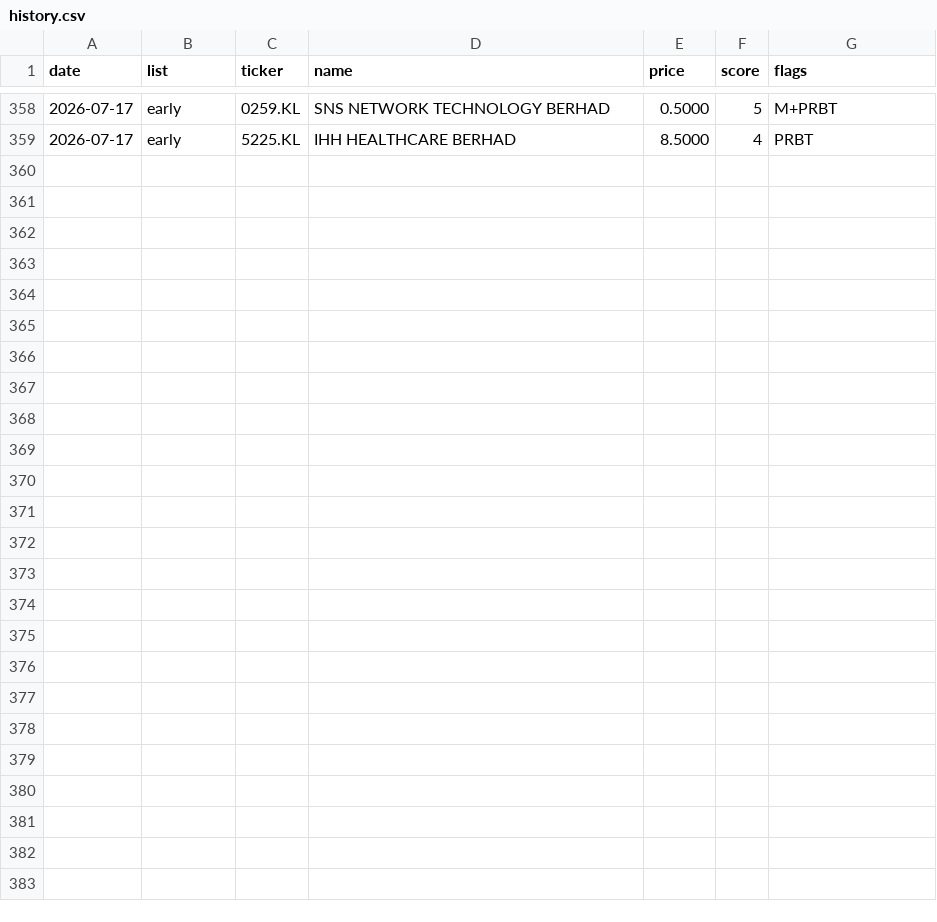
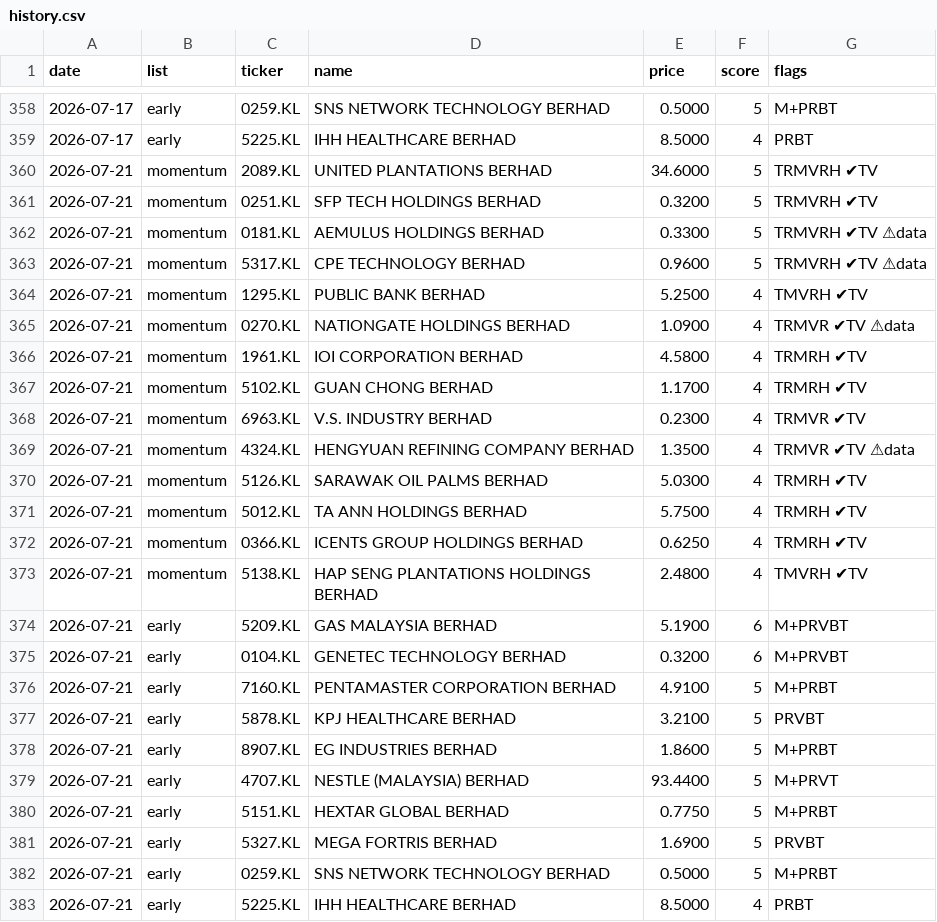
Before and after one commit to yankhaing-cmyk/BursaAgenticAI, a CSV file: history.csv, drawn as a sheet; only a part is shown, gaps mark what is left out.

```diff
--- a/history.csv
+++ b/history.csv
@@ -359 +359,25 @@ date,list,ticker,name,price,score,flags
 2026-07-17,early,5225.KL,IHH HEALTHCARE BERHAD,8.5000,4,PRBT
+2026-07-21,momentum,2089.KL,UNITED PLANTATIONS BERHAD,34.6000,5,TRMVRH ✔TV
+2026-07-21,momentum,0251.KL,SFP TECH HOLDINGS BERHAD,0.3200,5,TRMVRH ✔TV
+2026-07-21,momentum,0181.KL,AEMULUS HOLDINGS BERHAD,0.3300,5,TRMVRH ✔TV ⚠data
+2026-07-21,momentum,5317.KL,CPE TECHNOLOGY BERHAD,0.9600,5,TRMVRH ✔TV ⚠data
+2026-07-21,momentum,1295.KL,PUBLIC BANK BERHAD,5.2500,4,TMVRH ✔TV
+2026-07-21,momentum,0270.KL,NATIONGATE HOLDINGS BERHAD,1.0900,4,TRMVR ✔TV ⚠data
+2026-07-21,momentum,1961.KL,IOI CORPORATION BERHAD,4.5800,4,TRMRH ✔TV
+2026-07-21,momentum,5102.KL,GUAN CHONG BERHAD,1.1700,4,TRMRH ✔TV
+2026-07-21,momentum,6963.KL,V.S. INDUSTRY BERHAD,0.2300,4,TRMVR ✔TV
+2026-07-21,momentum,4324.KL,HENGYUAN REFINING COMPANY BERHAD,1.3500,4,TRMVR ✔TV ⚠data
+2026-07-21,momentum,5126.KL,SARAWAK OIL PALMS BERHAD,5.0300,4,TRMRH ✔TV
+2026-07-21,momentum,5012.KL,TA ANN HOLDINGS BERHAD,5.7500,4,TRMRH ✔TV
+2026-07-21,momentum,0366.KL,ICENTS GROUP HOLDINGS BERHAD,0.6250,4,TRMRH ✔TV
+2026-07-21,momentum,5138.KL,HAP SENG PLANTATIONS HOLDINGS BERHAD,2.4800,4,TMVRH ✔TV
+2026-07-21,early,5209.KL,GAS MALAYSIA BERHAD,5.1900,6,M+PRVBT
+2026-07-21,early,0104.KL,GENETEC TECHNOLOGY BERHAD,0.3200,6,M+PRVBT
+2026-07-21,early,7160.KL,PENTAMASTER CORPORATION BERHAD,4.9100,5,M+PRBT
+2026-07-21,early,5878.KL,KPJ HEALTHCARE BERHAD,3.2100,5,PRVBT
+2026-07-21,early,8907.KL,EG INDUSTRIES BERHAD,1.8600,5,M+PRBT
+2026-07-21,early,4707.KL,NESTLE (MALAYSIA) BERHAD,93.4400,5,M+PRVT
+2026-07-21,early,5151.KL,HEXTAR GLOBAL BERHAD,0.7750,5,M+PRBT
+2026-07-21,early,5327.KL,MEGA FORTRIS BERHAD,1.6900,5,PRVBT
+2026-07-21,early,0259.KL,SNS NETWORK TECHNOLOGY BERHAD,0.5000,5,M+PRBT
+2026-07-21,early,5225.KL,IHH HEALTHCARE BERHAD,8.5000,4,PRBT
```
Also changed, not shown: regime_log.csv, 2 other files.
